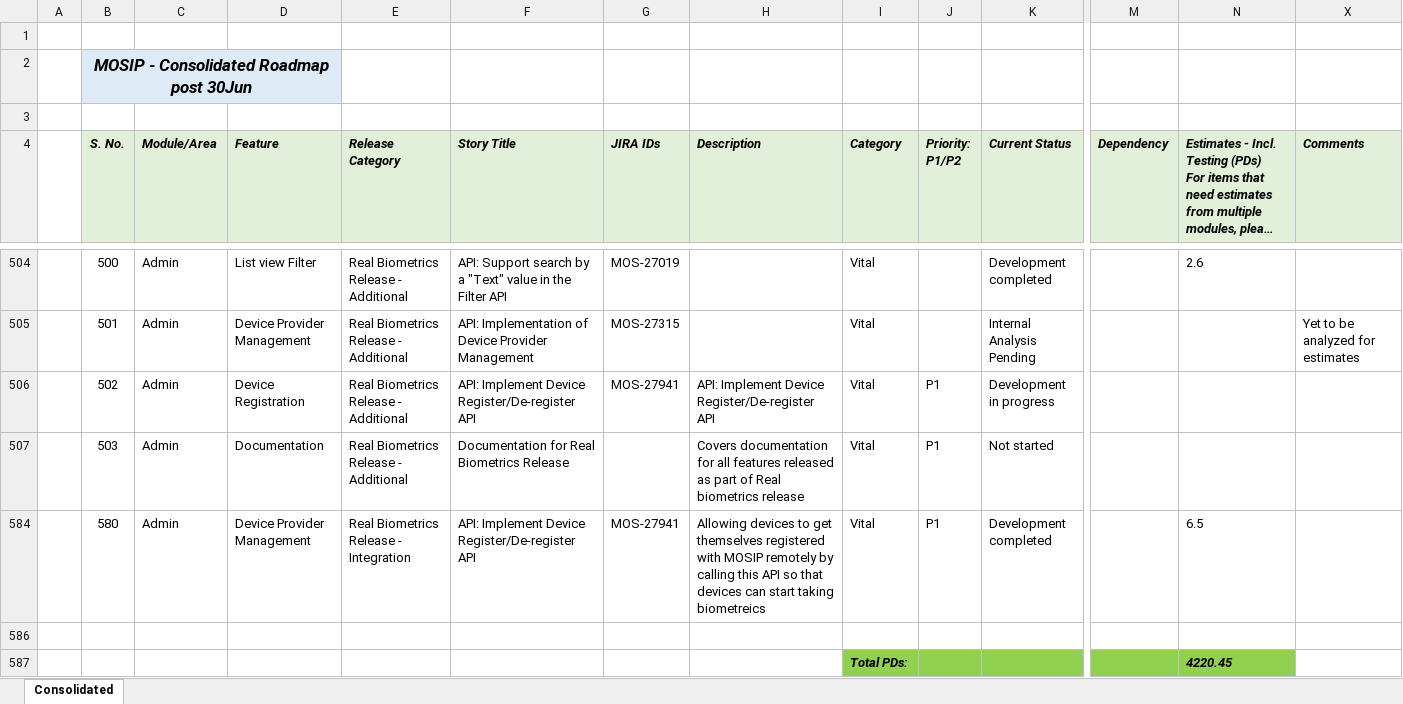
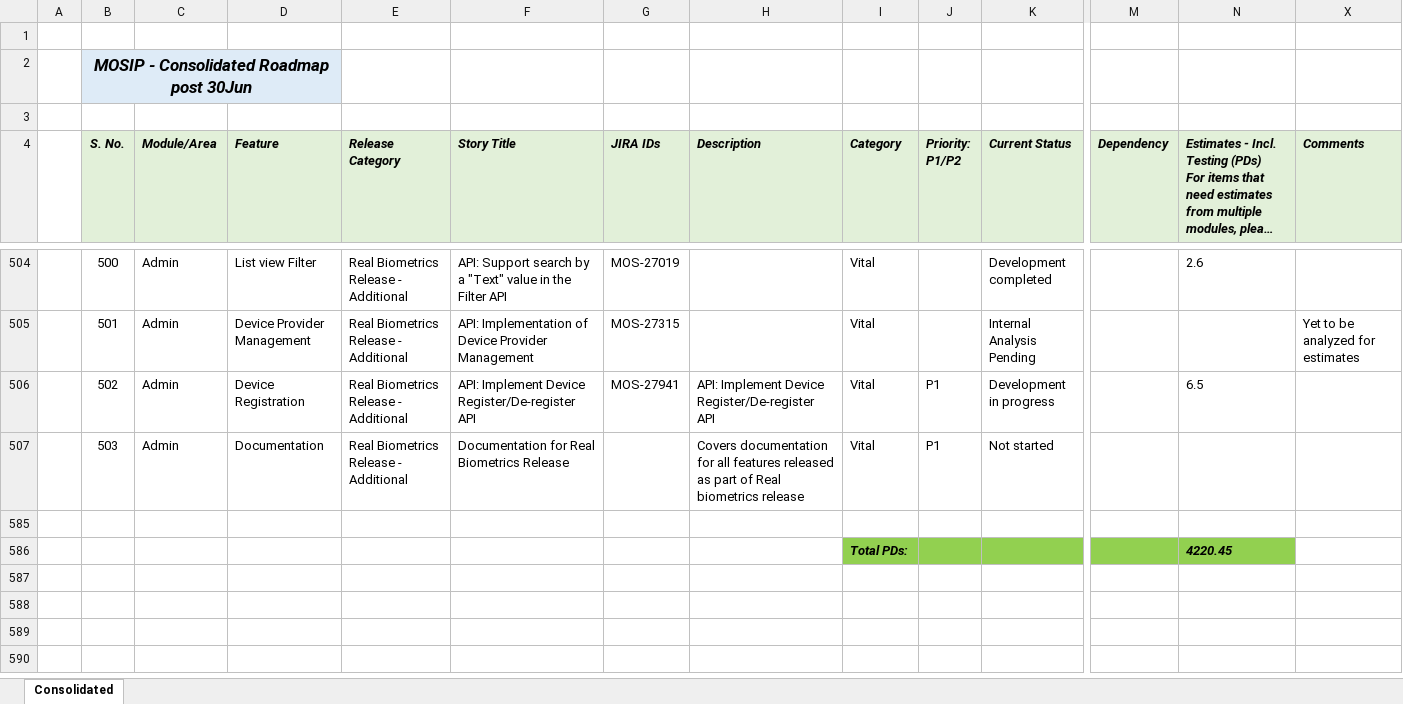
Before and after one commit to ssenmosip/mosip-temp-documentation, an Excel workbook: _files/requirements/MOSIP_Backlog_Consolidated.xlsx, sheet Consolidated, drawn as a sheet; only a part is shown, gaps mark what is left out; long unchanged cells end in …; values as stored, in another font and other column widths than the file's, no borders; rows hold the shown columns only; the diff names each change by its address in the sheet, - before the commit and + after, or states it on an @@ line.

Commit message:
Updated Backlog

```diff
--- a/_files/requirements/MOSIP_Backlog_Consolidated.xlsx (sheet Consolidated)
+++ b/_files/requirements/MOSIP_Backlog_Consolidated.xlsx (sheet Consolidated)
-N506: (empty)
+N506: 6.5
-row 584:  | 580 | Admin | Device Provider Management | Real Biometrics Release - Integration | API: Implement Device Register/De-register API | MOS-27941 | Allowing devices to get themselves registered with MOSIP remotely by calling this API so that devices can start taking biometreics | Vital | P1 | Development completed |  | 6.5
```
